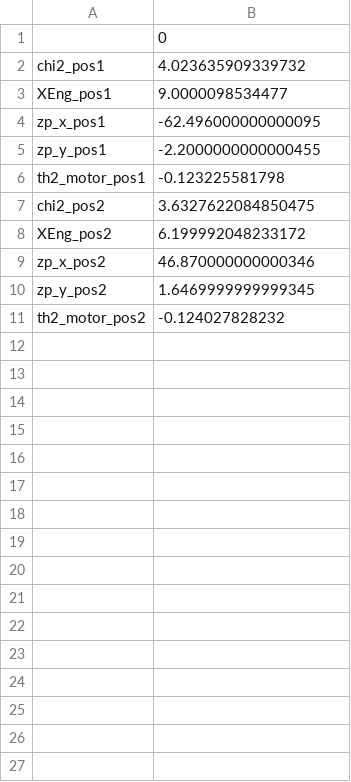
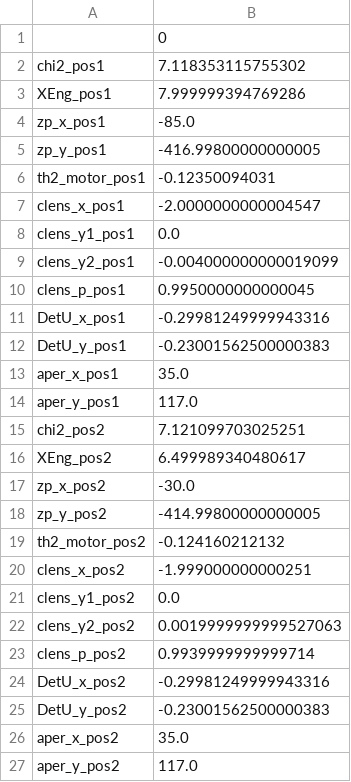
Before and after one commit to NSLS-II-FXI/profile_collection, a CSV file: startup/calib.csv, drawn as a sheet.

```diff
--- a/startup/calib.csv
+++ b/startup/calib.csv
@@ -1,11 +1,27 @@
 	0
-chi2_pos1	4.023635909339732
-XEng_pos1	9.0000098534477
-zp_x_pos1	-62.496000000000095
-zp_y_pos1	-2.2000000000000455
-th2_motor_pos1	-0.123225581798
-chi2_pos2	3.6327622084850475
-XEng_pos2	6.199992048233172
-zp_x_pos2	46.870000000000346
-zp_y_pos2	1.6469999999999345
-th2_motor_pos2	-0.124027828232
+chi2_pos1	7.118353115755302
+XEng_pos1	7.999999394769286
+zp_x_pos1	-85.0
+zp_y_pos1	-416.99800000000005
+th2_motor_pos1	-0.12350094031
+clens_x_pos1	-2.0000000000004547
+clens_y1_pos1	0.0
+clens_y2_pos1	-0.004000000000019099
+clens_p_pos1	0.9950000000000045
+DetU_x_pos1	-0.29981249999943316
+DetU_y_pos1	-0.23001562500000383
+aper_x_pos1	35.0
+aper_y_pos1	117.0
+chi2_pos2	7.121099703025251
+XEng_pos2	6.499989340480617
+zp_x_pos2	-30.0
+zp_y_pos2	-414.99800000000005
+th2_motor_pos2	-0.124160212132
+clens_x_pos2	-1.999000000000251
+clens_y1_pos2	0.0
+clens_y2_pos2	0.0019999999999527063
+clens_p_pos2	0.9939999999999714
+DetU_x_pos2	-0.29981249999943316
+DetU_y_pos2	-0.23001562500000383
+aper_x_pos2	35.0
+aper_y_pos2	117.0
```
Also changed, not shown: 9 other files.
